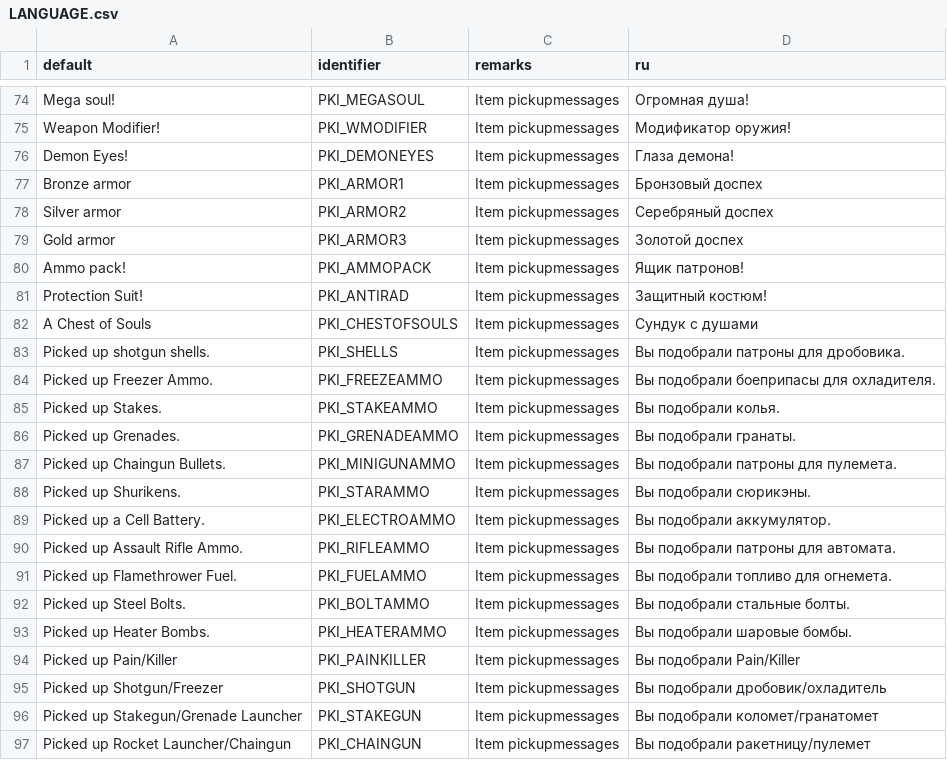
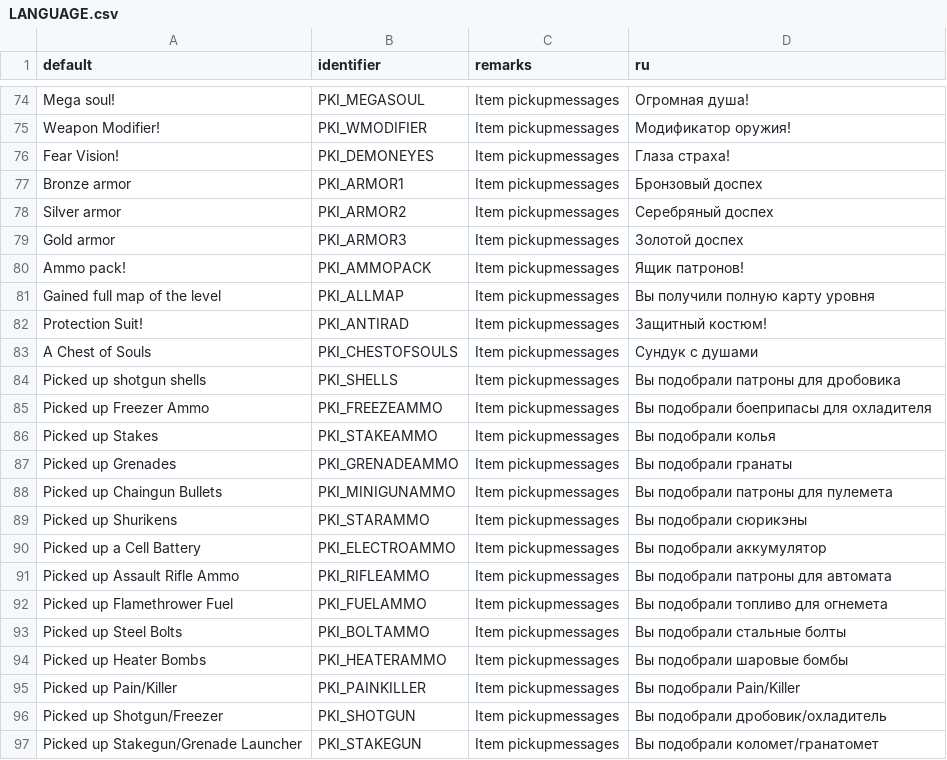
Before and after one commit to jekyllgrim/Painslayer, a CSV file: LANGUAGE.csv, drawn as a sheet; only a part is shown, gaps mark what is left out; the shorter side is filled out with more unchanged rows; the diff covers the shown part only.

Commit message:
Update LANGUAGE.csv

```diff
--- a/LANGUAGE.csv
+++ b/LANGUAGE.csv
@@ -86,3 +86,3 @@ Mega soul!,PKI_MEGASOUL,Item pickupmessages,Огромная душа!
 Weapon Modifier!,PKI_WMODIFIER,Item pickupmessages,Модификатор оружия!
-Demon Eyes!,PKI_DEMONEYES,Item pickupmessages,Глаза демона!
+Fear Vision!,PKI_DEMONEYES,Item pickupmessages,Глаза страха!
 Bronze armor,PKI_ARMOR1,Item pickupmessages,Бронзовый доспех
@@ -91,15 +91,16 @@ Gold armor,PKI_ARMOR3,Item pickupmessages,Золотой доспех
 Ammo pack!,PKI_AMMOPACK,Item pickupmessages,Ящик патронов!
+Gained full map of the level,PKI_ALLMAP,Item pickupmessages,Вы получили полную карту уровня
 Protection Suit!,PKI_ANTIRAD,Item pickupmessages,Защитный костюм!
 A Chest of Souls,PKI_CHESTOFSOULS,Item pickupmessages,Сундук с душами
-Picked up shotgun shells.,PKI_SHELLS,Item pickupmessages,Вы подобрали патроны для дробовика.
-Picked up Freezer Ammo.,PKI_FREEZEAMMO,Item pickupmessages,Вы подобрали боеприпасы для охладителя.
-Picked up Stakes.,PKI_STAKEAMMO,Item pickupmessages,Вы подобрали колья.
-Picked up Grenades.,PKI_GRENADEAMMO,Item pickupmessages,Вы подобрали гранаты.
-Picked up Chaingun Bullets.,PKI_MINIGUNAMMO,Item pickupmessages,Вы подобрали патроны для пулемета.
-Picked up Shurikens.,PKI_STARAMMO,Item pickupmessages,Вы подобрали сюрикэны.
-Picked up a Cell Battery.,PKI_ELECTROAMMO,Item pickupmessages,Вы подобрали аккумулятор.
-Picked up Assault Rifle Ammo.,PKI_RIFLEAMMO,Item pickupmessages,Вы подобрали патроны для автомата.
-Picked up Flamethrower Fuel.,PKI_FUELAMMO,Item pickupmessages,Вы подобрали топливо для огнемета.
-Picked up Steel Bolts.,PKI_BOLTAMMO,Item pickupmessages,Вы подобрали стальные болты.
-Picked up Heater Bombs.,PKI_HEATERAMMO,Item pickupmessages,Вы подобрали шаровые бомбы.
+Picked up shotgun shells,PKI_SHELLS,Item pickupmessages,Вы подобрали патроны для дробовика
+Picked up Freezer Ammo,PKI_FREEZEAMMO,Item pickupmessages,Вы подобрали боеприпасы для охладителя
+Picked up Stakes,PKI_STAKEAMMO,Item pickupmessages,Вы подобрали колья
+Picked up Grenades,PKI_GRENADEAMMO,Item pickupmessages,Вы подобрали гранаты
+Picked up Chaingun Bullets,PKI_MINIGUNAMMO,Item pickupmessages,Вы подобрали патроны для пулемета
+Picked up Shurikens,PKI_STARAMMO,Item pickupmessages,Вы подобрали сюрикэны
+Picked up a Cell Battery,PKI_ELECTROAMMO,Item pickupmessages,Вы подобрали аккумулятор
+Picked up Assault Rifle Ammo,PKI_RIFLEAMMO,Item pickupmessages,Вы подобрали патроны для автомата
+Picked up Flamethrower Fuel,PKI_FUELAMMO,Item pickupmessages,Вы подобрали топливо для огнемета
+Picked up Steel Bolts,PKI_BOLTAMMO,Item pickupmessages,Вы подобрали стальные болты
+Picked up Heater Bombs,PKI_HEATERAMMO,Item pickupmessages,Вы подобрали шаровые бомбы
 Picked up Pain/Killer,PKI_PAINKILLER,Item pickupmessages,Вы подобрали Pain/Killer
```
Also changed, not shown: 1 removed row and 35 edited cells elsewhere in this file.
